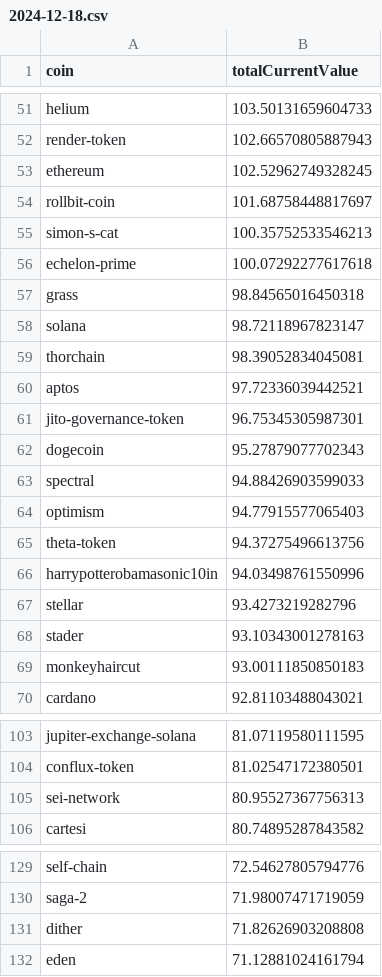
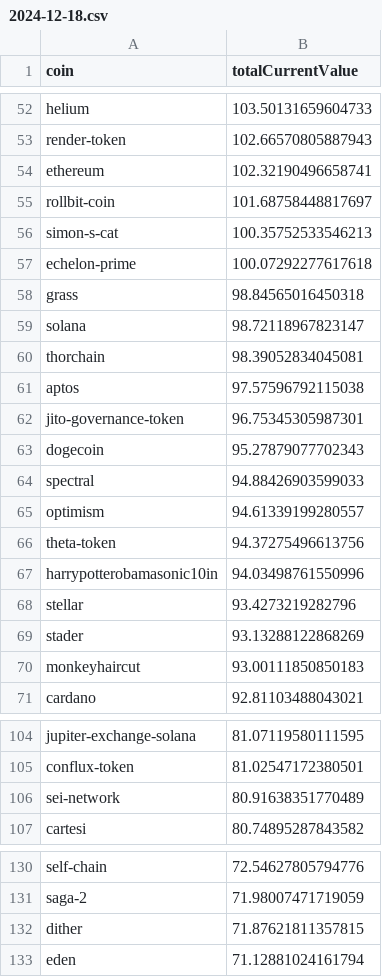
Before and after one commit to 0xmountaintop/coin-strength, a CSV file: results/2024/12/2024-12-18.csv, drawn as a sheet; only a part is shown, gaps mark what is left out; the diff covers the shown part only.

```diff
--- a/results/2024/12/2024-12-18.csv
+++ b/results/2024/12/2024-12-18.csv
@@ -52,3 +53,3 @@ helium,103.50131659604733
 render-token,102.66570805887943
-ethereum,102.52962749328245
+ethereum,102.32190496658741
 rollbit-coin,101.68758448817697
@@ -59,3 +60,3 @@ solana,98.72118967823147
 thorchain,98.39052834045081
-aptos,97.72336039442521
+aptos,97.57596792115038
 jito-governance-token,96.75345305987301
@@ -63,3 +64,3 @@ dogecoin,95.27879077702343
 spectral,94.88426903599033
-optimism,94.77915577065403
+optimism,94.61339199280557
 theta-token,94.37275496613756
@@ -67,3 +68,3 @@ harrypotterobamasonic10in,94.03498761550996
 stellar,93.4273219282796
-stader,93.10343001278163
+stader,93.13288122868269
 monkeyhaircut,93.00111850850183
@@ -104,3 +105,3 @@ jupiter-exchange-solana,81.07119580111595
 conflux-token,81.02547172380501
-sei-network,80.95527367756313
+sei-network,80.91638351770489
 cartesi,80.74895287843582
@@ -130,3 +131,3 @@ self-chain,72.54627805794776
 saga-2,71.98007471719059
-dither,71.82626903208808
+dither,71.87621811357815
 eden,71.12881024161794
```
Also changed, not shown: 5 added rows, 4 removed rows and 12 edited cells elsewhere in this file.
